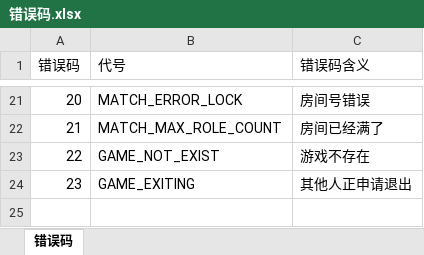
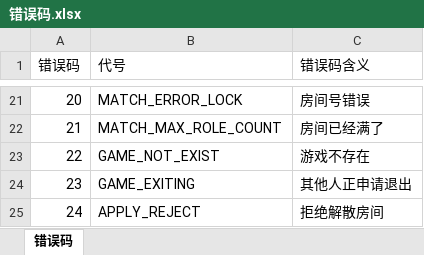
Before and after one commit to wcyfd/doudizhu-server, an Excel workbook: protocol/错误码.xlsx, sheet 错误码, drawn as a sheet; only a part is shown, gaps mark what is left out; values as stored, in another font and other column widths than the file's, no borders; the diff names each change by its address in the sheet, - before the commit and + after, or states it on an @@ line.

```diff
--- a/protocol/错误码.xlsx (sheet 错误码)
+++ b/protocol/错误码.xlsx (sheet 错误码)
+row 25: 24 | APPLY_REJECT | 拒绝解散房间
```
Also changed, not shown: 25 other files.
